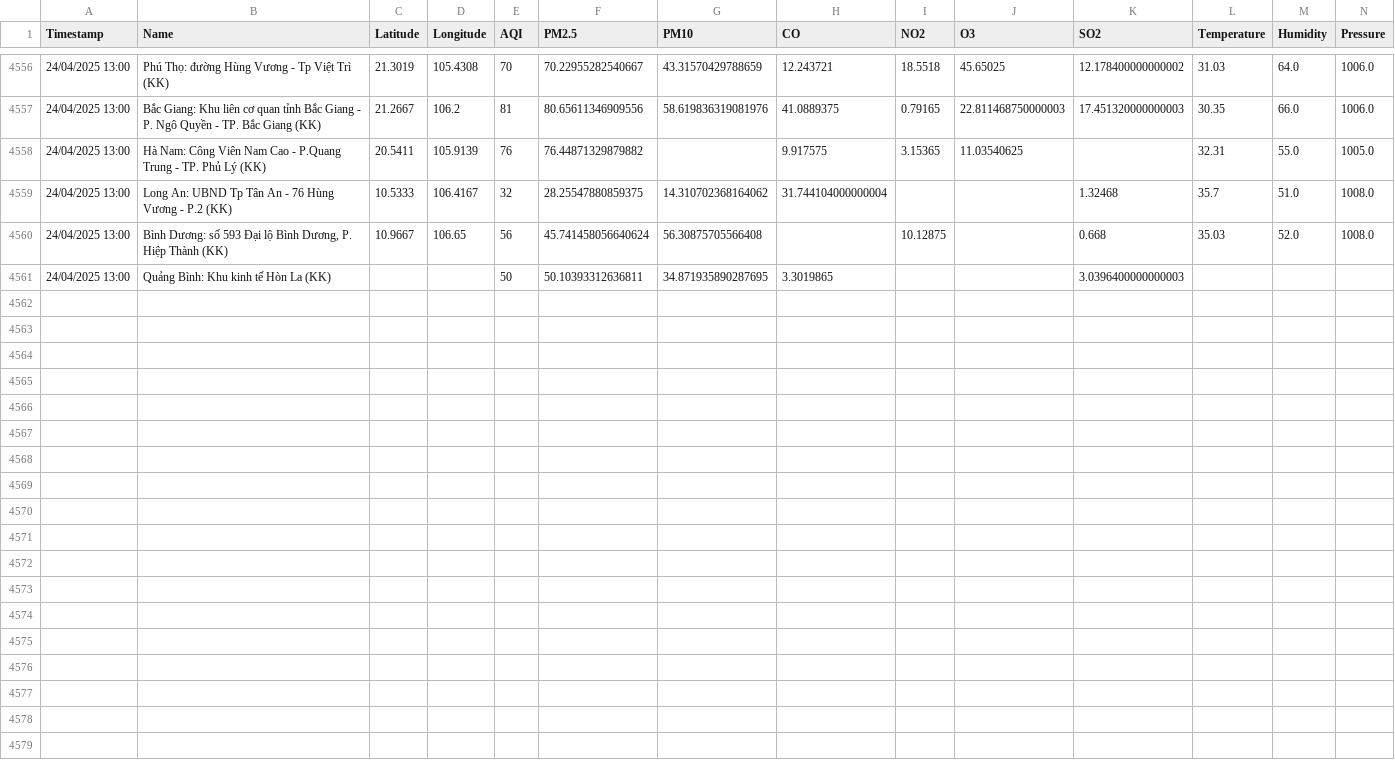
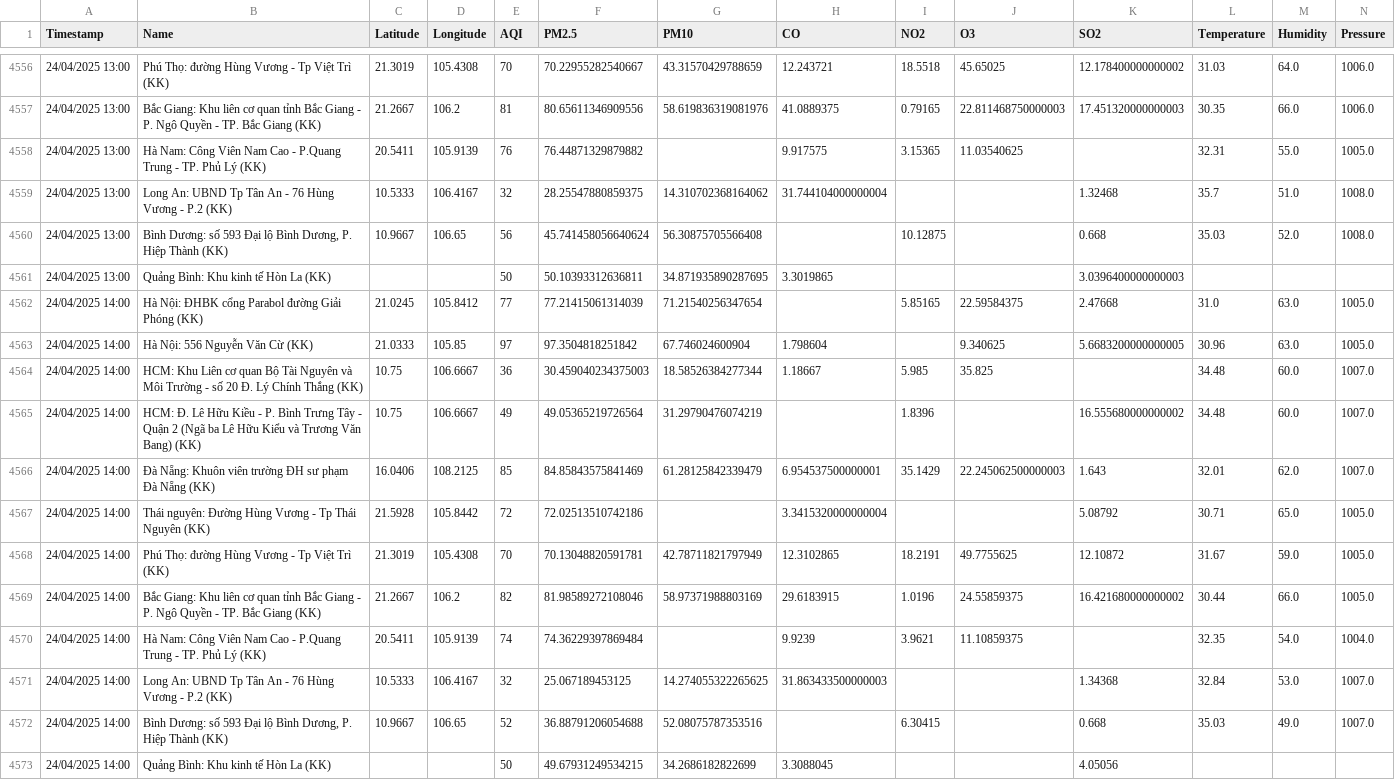
Before and after one commit to DeiET0702/Air-quality, a CSV file: air_quality_weather_data.csv, drawn as a sheet; only a part is shown, gaps mark what is left out; rows hold the shown columns only; the diff names each change by its address in the sheet, - before the commit and + after, or states it on an @@ line.

```diff
--- a/air_quality_weather_data.csv
+++ b/air_quality_weather_data.csv
+row 4562: 24/04/2025 14:00 | Hà Nội: ĐHBK cổng Parabol đường Giải Phóng (KK) | 21.0245 | 105.8412 | 77 | 77.21415061314039 | 71.21540256347654 |  | 5.85165 | 22.59584375 | 2.47668 | 31.0 | 63.0 | 1005.0
+row 4563: 24/04/2025 14:00 | Hà Nội: 556 Nguyễn Văn Cừ (KK) | 21.0333 | 105.85 | 97 | 97.3504818251842 | 67.746024600904 | 1.798604 |  | 9.340625 | 5.6683200000000005 | 30.96 | 63.0 | 1005.0
+row 4564: 24/04/2025 14:00 | HCM: Khu Liên cơ quan Bộ Tài Nguyên và Môi Trường - số 20 Đ. Lý Chính Thắng (KK) | 10.75 | 106.6667 | 36 | 30.459040234375003 | 18.58526384277344 | 1.18667 | 5.985 | 35.825 |  | 34.48 | 60.0 | 1007.0
+row 4565: 24/04/2025 14:00 | HCM: Đ. Lê Hữu Kiều - P. Bình Trưng Tây - Quận 2 (Ngã ba Lê Hữu Kiểu và Trương Văn Bang) (KK) | 10.75 | 106.6667 | 49 | 49.05365219726564 | 31.29790476074219 |  | 1.8396 |  | 16.555680000000002 | 34.48 | 60.0 | 1007.0
+row 4566: 24/04/2025 14:00 | Đà Nẵng: Khuôn viên trường ĐH sư phạm Đà Nẵng (KK) | 16.0406 | 108.2125 | 85 | 84.85843575841469 | 61.28125842339479 | 6.954537500000001 | 35.1429 | 22.245062500000003 | 1.643 | 32.01 | 62.0 | 1007.0
+row 4567: 24/04/2025 14:00 | Thái nguyên: Đường Hùng Vương - Tp Thái Nguyên (KK) | 21.5928 | 105.8442 | 72 | 72.02513510742186 |  | 3.3415320000000004 |  |  | 5.08792 | 30.71 | 65.0 | 1005.0
+row 4568: 24/04/2025 14:00 | Phú Thọ: đường Hùng Vương - Tp Việt Trì (KK) | 21.3019 | 105.4308 | 70 | 70.13048820591781 | 42.78711821797949 | 12.3102865 | 18.2191 | 49.7755625 | 12.10872 | 31.67 | 59.0 | 1005.0
+row 4569: 24/04/2025 14:00 | Bắc Giang: Khu liên cơ quan tỉnh Bắc Giang - P. Ngô Quyền - TP. Bắc Giang (KK) | 21.2667 | 106.2 | 82 | 81.98589272108046 | 58.97371988803169 | 29.6183915 | 1.0196 | 24.55859375 | 16.421680000000002 | 30.44 | 66.0 | 1005.0
+row 4570: 24/04/2025 14:00 | Hà Nam: Công Viên Nam Cao - P.Quang Trung - TP. Phủ Lý (KK) | 20.5411 | 105.9139 | 74 | 74.36229397869484 |  | 9.9239 | 3.9621 | 11.10859375 |  | 32.35 | 54.0 | 1004.0
+row 4571: 24/04/2025 14:00 | Long An: UBND Tp Tân An - 76 Hùng Vương - P.2 (KK) | 10.5333 | 106.4167 | 32 | 25.067189453125 | 14.274055322265625 | 31.863433500000003 |  |  | 1.34368 | 32.84 | 53.0 | 1007.0
+row 4572: 24/04/2025 14:00 | Bình Dương: số 593 Đại lộ Bình Dương, P. Hiệp Thành (KK) | 10.9667 | 106.65 | 52 | 36.88791206054688 | 52.08075787353516 |  | 6.30415 |  | 0.668 | 35.03 | 49.0 | 1007.0
+row 4573: 24/04/2025 14:00 | Quảng Bình: Khu kinh tế Hòn La (KK) |  |  | 50 | 49.67931249534215 | 34.2686182822699 | 3.3088045 |  |  | 4.05056
```
